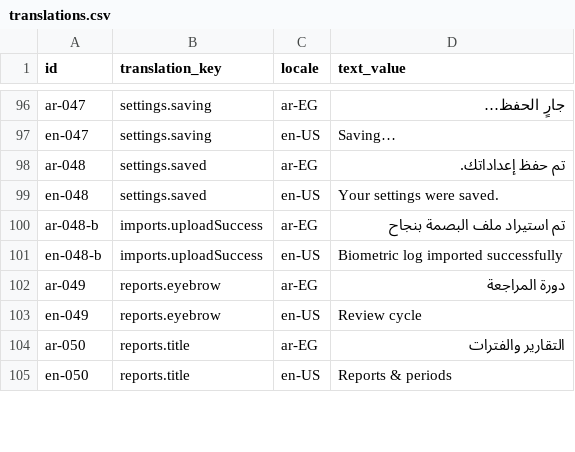
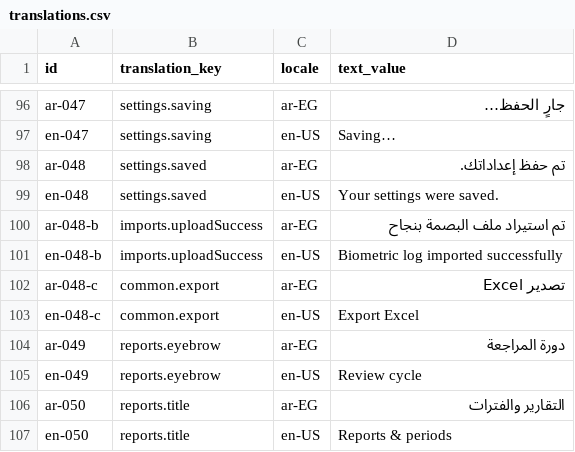
Before and after one commit to Mohamed-Hammada/bortqala, a CSV file: be/src/main/resources/db/changelog/data/translations.csv, drawn as a sheet; only a part is shown, gaps mark what is left out.

```diff
--- a/be/src/main/resources/db/changelog/data/translations.csv
+++ b/be/src/main/resources/db/changelog/data/translations.csv
@@ -101,2 +101,4 @@ ar-048-b;imports.uploadSuccess;ar-EG;تم استيراد ملف البصمة ب
 en-048-b;imports.uploadSuccess;en-US;Biometric log imported successfully
+ar-048-c;common.export;ar-EG;تصدير Excel
+en-048-c;common.export;en-US;Export Excel
 ar-049;reports.eyebrow;ar-EG;دورة المراجعة
```
Also changed, not shown: 12 other files.
